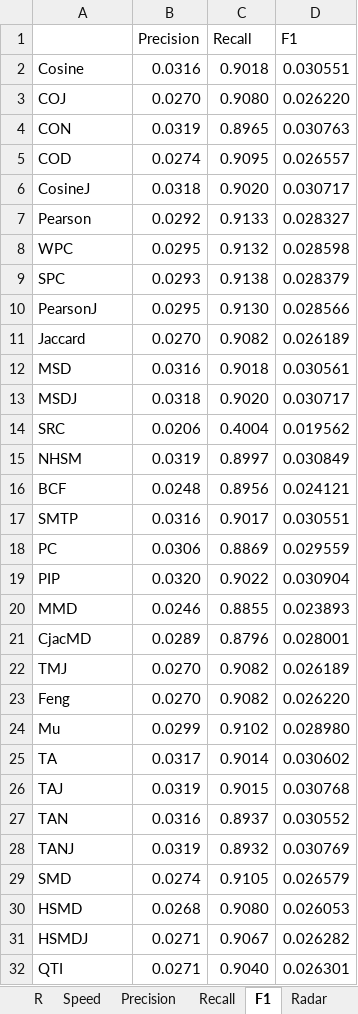
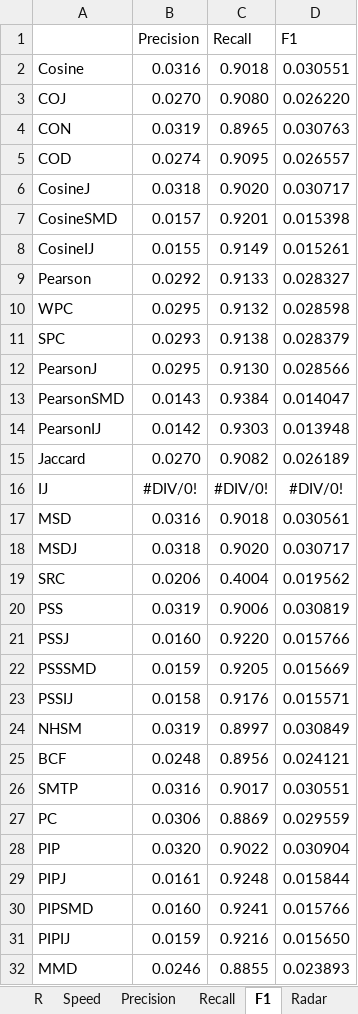
Before and after one commit to locnguyenacademic/sim, an Excel workbook: 2_design/asim/artifacts/testing/analyze-user.xlsx, sheet F1, drawn as a sheet; only a part is shown; the shorter side is filled out with more unchanged rows; values as stored, in another font and other column widths than the file's, no borders; charts and pictures not drawn; the diff covers the shown part only; the diff names each change by its address in the sheet, - before the commit and + after, or states it on an @@ line.

```diff
--- a/2_design/asim/artifacts/testing/analyze-user.xlsx (sheet F1)
+++ b/2_design/asim/artifacts/testing/analyze-user.xlsx (sheet F1)
+row 7: CosineSMD | 0.0157 | 0.9201 | 0.015398
+row 8: CosineIJ | 0.0155 | 0.9149 | 0.015261
+row 13: PearsonSMD | 0.0143 | 0.9384 | 0.014047
+row 14: PearsonIJ | 0.0142 | 0.9303 | 0.013948
+row 16: IJ | #DIV/0! | #DIV/0! | #DIV/0!
+row 20: PSS | 0.0319 | 0.9006 | 0.030819
+row 21: PSSJ | 0.0160 | 0.9220 | 0.015766
+row 22: PSSSMD | 0.0159 | 0.9205 | 0.015669
+row 23: PSSIJ | 0.0158 | 0.9176 | 0.015571
+row 29: PIPJ | 0.0161 | 0.9248 | 0.015844
+row 30: PIPSMD | 0.0160 | 0.9241 | 0.015766
+row 31: PIPIJ | 0.0159 | 0.9216 | 0.015650
```
Also changed, not shown: 2 added rows elsewhere in this sheet, sheet Precision, sheet Recall, sheet MSE, sheet Speed, sheet R, sheet MAE, other sheet tabs, formulas that keep their value, charts or pictures, 2_design/asim/artifacts/testing/analyze-item.xlsx, 2_design/asim/artifacts/testing/analyze-user-item-compare.xlsx, 1 other file.
